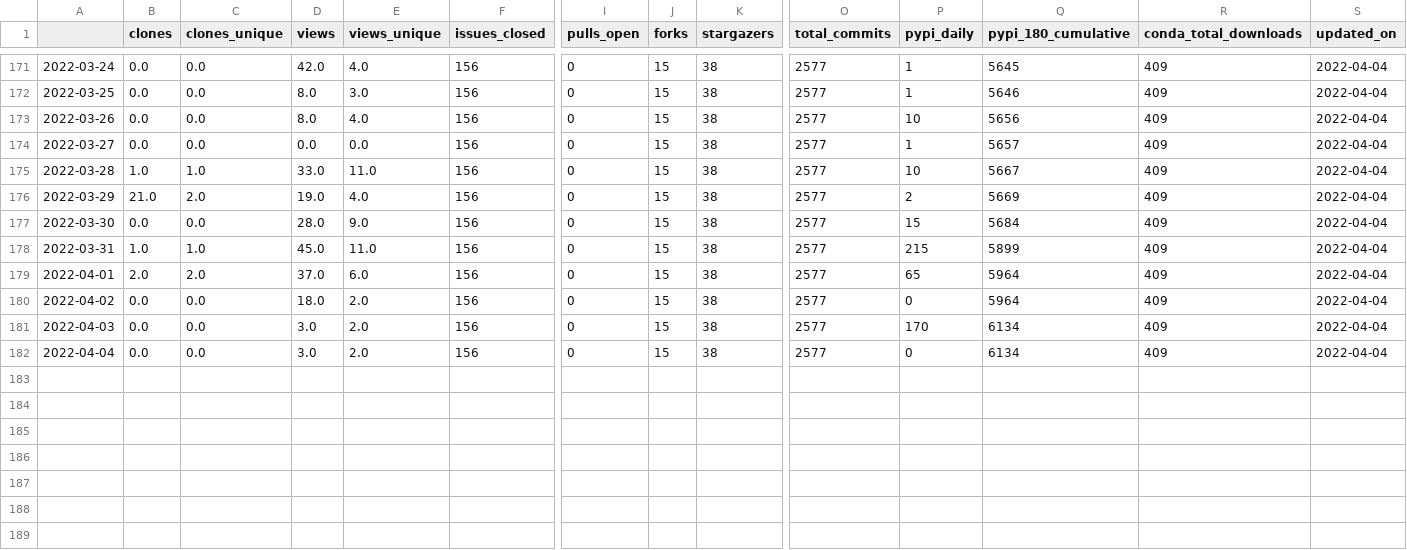
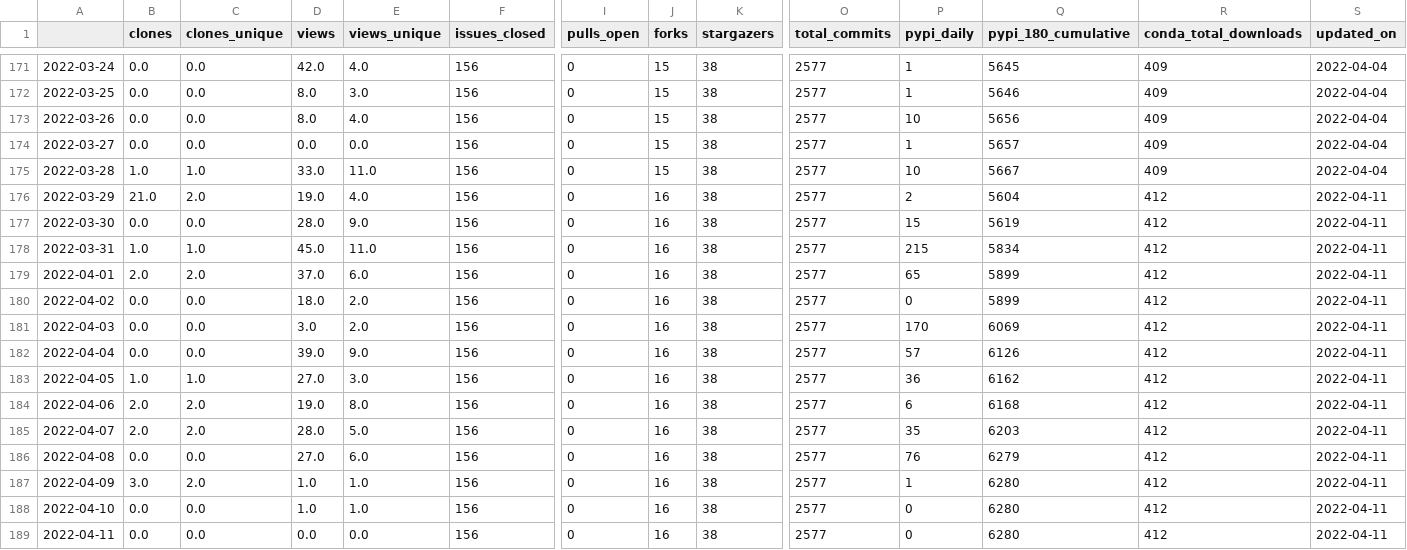
Before and after one commit to NREL/osos, a CSV file: data/rev.csv, drawn as a sheet; only a part is shown, gaps mark what is left out; rows hold the shown columns only; the diff names each change by its address in the sheet, - before the commit and + after, or states it on an @@ line.

Commit message:
update osos data and plots

```diff
--- a/data/rev.csv
+++ b/data/rev.csv
-J176:J182 (forks): 15
+J176:J182 (forks): 16
-Q176 (pypi_180_cumulative): 5669
+Q176 (pypi_180_cumulative): 5604
-R176:R182 (conda_total_downloads): 409
+R176:R182 (conda_total_downloads): 412
-S176:S182 (updated_on): 2022-04-04
+S176:S182 (updated_on): 2022-04-11
-Q177 (pypi_180_cumulative): 5684
+Q177 (pypi_180_cumulative): 5619
-Q178 (pypi_180_cumulative): 5899
+Q178 (pypi_180_cumulative): 5834
-Q179:Q180 (pypi_180_cumulative): 5964
+Q179:Q180 (pypi_180_cumulative): 5899
-Q181 (pypi_180_cumulative): 6134
+Q181 (pypi_180_cumulative): 6069
-D182 (views): 3.0
+D182 (views): 39.0
-E182 (views_unique): 2.0
+E182 (views_unique): 9.0
-P182 (pypi_daily): 0
+P182 (pypi_daily): 57
-Q182 (pypi_180_cumulative): 6134
+Q182 (pypi_180_cumulative): 6126
+row 183: 2022-04-05 | 1.0 | 1.0 | 27.0 | 3.0 | 156 | 0 | 16 | 38 | 2577 | 36 | 6162 | 412 | 2022-04-11
+row 184: 2022-04-06 | 2.0 | 2.0 | 19.0 | 8.0 | 156 | 0 | 16 | 38 | 2577 | 6 | 6168 | 412 | 2022-04-11
+row 185: 2022-04-07 | 2.0 | 2.0 | 28.0 | 5.0 | 156 | 0 | 16 | 38 | 2577 | 35 | 6203 | 412 | 2022-04-11
+row 186: 2022-04-08 | 0.0 | 0.0 | 27.0 | 6.0 | 156 | 0 | 16 | 38 | 2577 | 76 | 6279 | 412 | 2022-04-11
+row 187: 2022-04-09 | 3.0 | 2.0 | 1.0 | 1.0 | 156 | 0 | 16 | 38 | 2577 | 1 | 6280 | 412 | 2022-04-11
+row 188: 2022-04-10 | 0.0 | 0.0 | 1.0 | 1.0 | 156 | 0 | 16 | 38 | 2577 | 0 | 6280 | 412 | 2022-04-11
+row 189: 2022-04-11 | 0.0 | 0.0 | 0.0 | 0.0 | 156 | 0 | 16 | 38 | 2577 | 0 | 6280 | 412 | 2022-04-11
```
Also changed, not shown: data/nrwal.csv, data/osos.csv, 18 other files.
